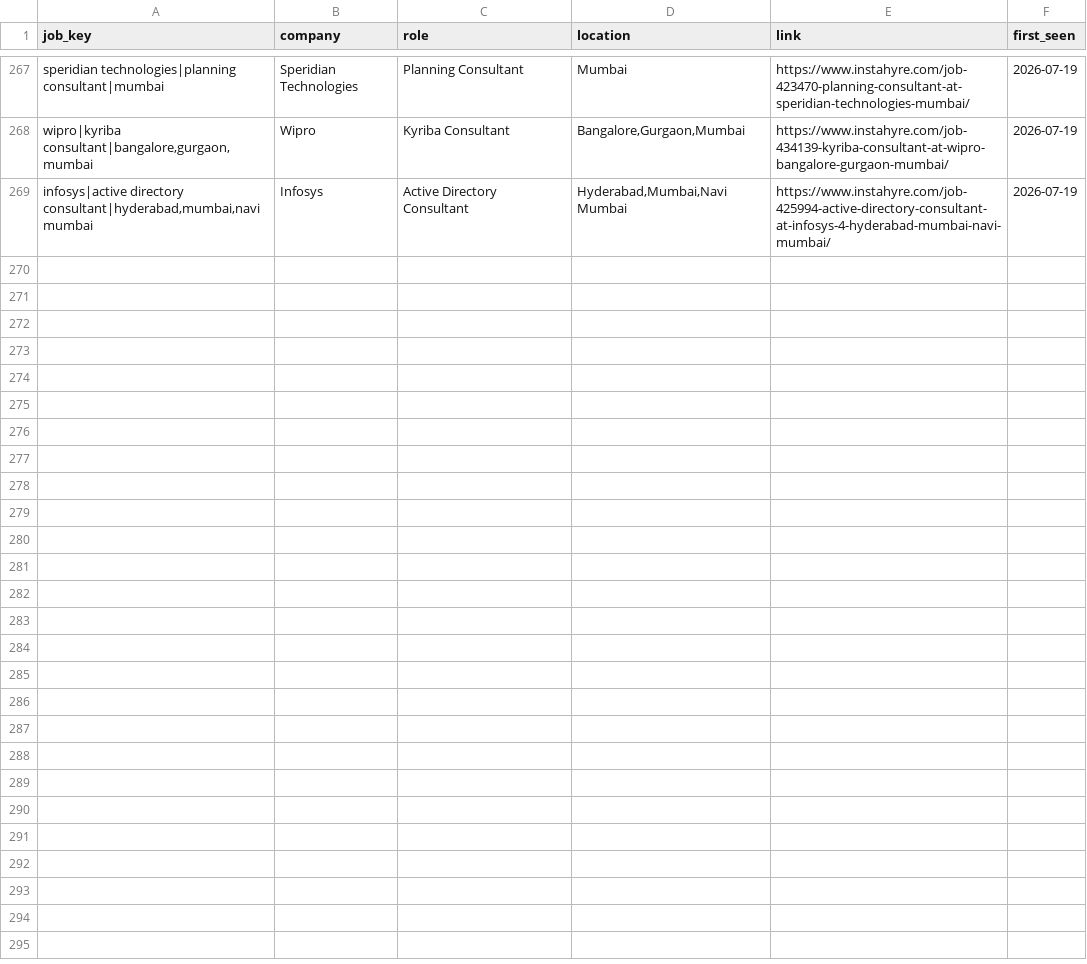
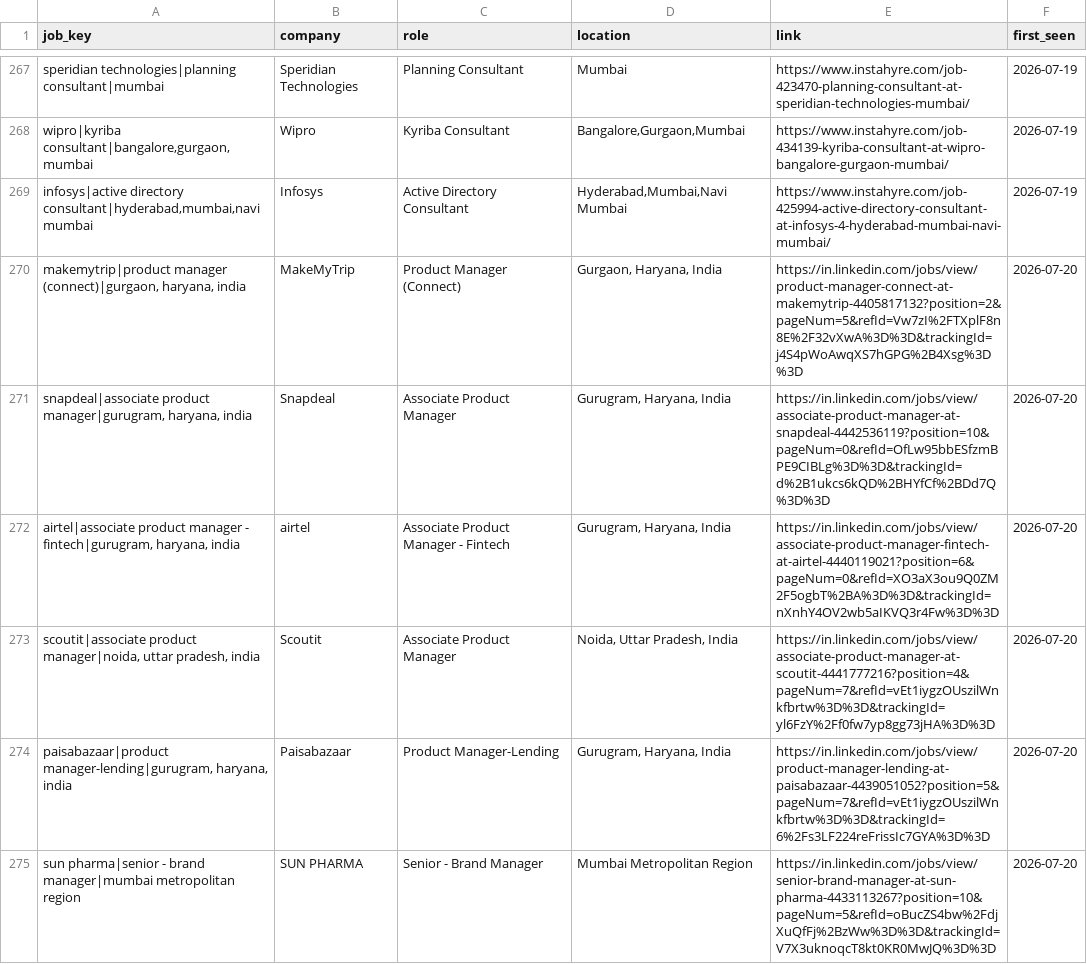
Before and after one commit to yamini1312singh/job-crawler, a CSV file: data/seen_jobs.csv, drawn as a sheet; only a part is shown, gaps mark what is left out; the diff covers the shown part only.

```diff
--- a/data/seen_jobs.csv
+++ b/data/seen_jobs.csv
@@ -269 +269,7 @@ speridian technologies|planning consultant|mumbai,Speridian Technologies,Plannin
 "infosys|active directory consultant|hyderabad,mumbai,navi mumbai",Infosys,Active Directory Consultant,"Hyderabad,Mumbai,Navi Mumbai",https://www.instahyre.com/job-425994-active-directory-consultant-at-infosys-4-hyderabad-mumbai-navi-mumbai/,2026-07-19
+"makemytrip|product manager (connect)|gurgaon, haryana, india",MakeMyTrip,Product Manager (Connect),"Gurgaon, Haryana, India",https://in.linkedin.com/jobs/view/product-manager-connect-at-makemytrip-4405817132?position=2&pageNum=5&refId=Vw7zI%2FTXplF8n8E%2F32vXwA%3D%3D&trackingId=j4S4pWoAwqXS7hGPG%2B4Xsg%3D%3D,2026-07-20
+"snapdeal|associate product manager|gurugram, haryana, india",Snapdeal,Associate Product Manager,"Gurugram, Haryana, India",https://in.linkedin.com/jobs/view/associate-product-manager-at-snapdeal-4442536119?position=10&pageNum=0&refId=OfLw95bbESfzmBPE9CIBLg%3D%3D&trackingId=d%2B1ukcs6kQD%2BHYfCf%2BDd7Q%3D%3D,2026-07-20
+"airtel|associate product manager - fintech|gurugram, haryana, india",airtel,Associate Product Manager - Fintech,"Gurugram, Haryana, India",https://in.linkedin.com/jobs/view/associate-product-manager-fintech-at-airtel-4440119021?position=6&pageNum=0&refId=XO3aX3ou9Q0ZM2F5ogbT%2BA%3D%3D&trackingId=nXnhY4OV2wb5aIKVQ3r4Fw%3D%3D,2026-07-20
+"scoutit|associate product manager|noida, uttar pradesh, india",Scoutit,Associate Product Manager,"Noida, Uttar Pradesh, India",https://in.linkedin.com/jobs/view/associate-product-manager-at-scoutit-4441777216?position=4&pageNum=7&refId=vEt1iygzOUszilWnkfbrtw%3D%3D&trackingId=yl6FzY%2Ff0fw7yp8gg73jHA%3D%3D,2026-07-20
+"paisabazaar|product manager-lending|gurugram, haryana, india",Paisabazaar,Product Manager-Lending,"Gurugram, Haryana, India",https://in.linkedin.com/jobs/view/product-manager-lending-at-paisabazaar-4439051052?position=5&pageNum=7&refId=vEt1iygzOUszilWnkfbrtw%3D%3D&trackingId=6%2Fs3LF224reFrissIc7GYA%3D%3D,2026-07-20
+sun pharma|senior - brand manager|mumbai metropolitan region,SUN PHARMA,Senior - Brand Manager,Mumbai Metropolitan Region,https://in.linkedin.com/jobs/view/senior-brand-manager-at-sun-pharma-4433113267?position=10&pageNum=5&refId=oBucZS4bw%2FdjXuQfFj%2BzWw%3D%3D&trackingId=V7X3uknoqcT8kt0KR0MwJQ%3D%3D,2026-07-20
```
Also changed, not shown: 5 added rows elsewhere in this file, data/jobs.csv, 1 other file.
